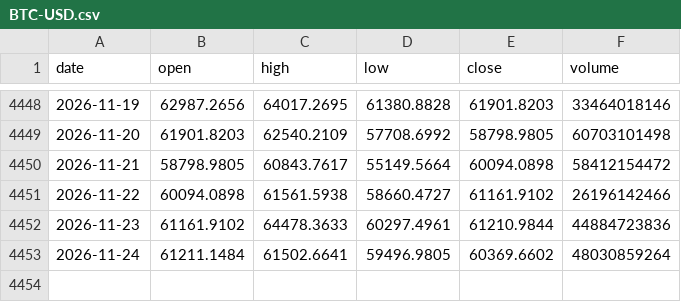
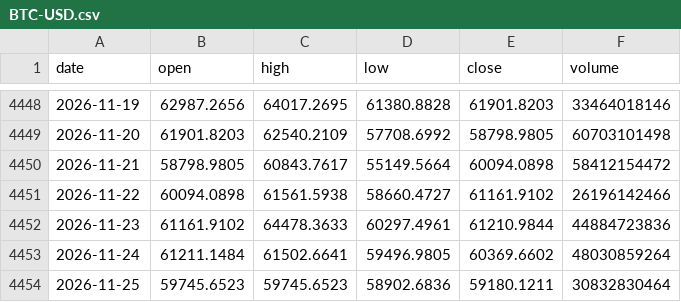
Before and after one commit to Alex-1101/btc-data-collector, a CSV file: data/us/BTC-USD.csv, drawn as a sheet; only a part is shown, gaps mark what is left out.

Commit message:
us data 2026-11-25T05:01Z

```diff
--- a/data/us/BTC-USD.csv
+++ b/data/us/BTC-USD.csv
@@ -4453 +4453,2 @@ date,open,high,low,close,volume
 2026-11-24,61211.1484,61502.6641,59496.9805,60369.6602,48030859264
+2026-11-25,59745.6523,59745.6523,58902.6836,59180.1211,30832830464
```
Also changed, not shown: data/us/AAPL.csv, data/us/AMZN.csv, 43 other files.
